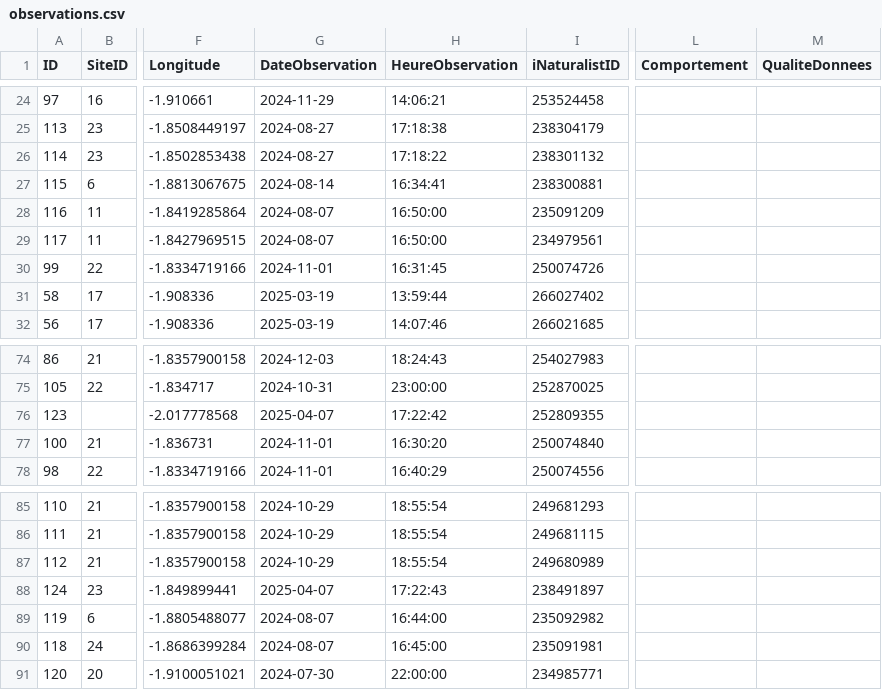
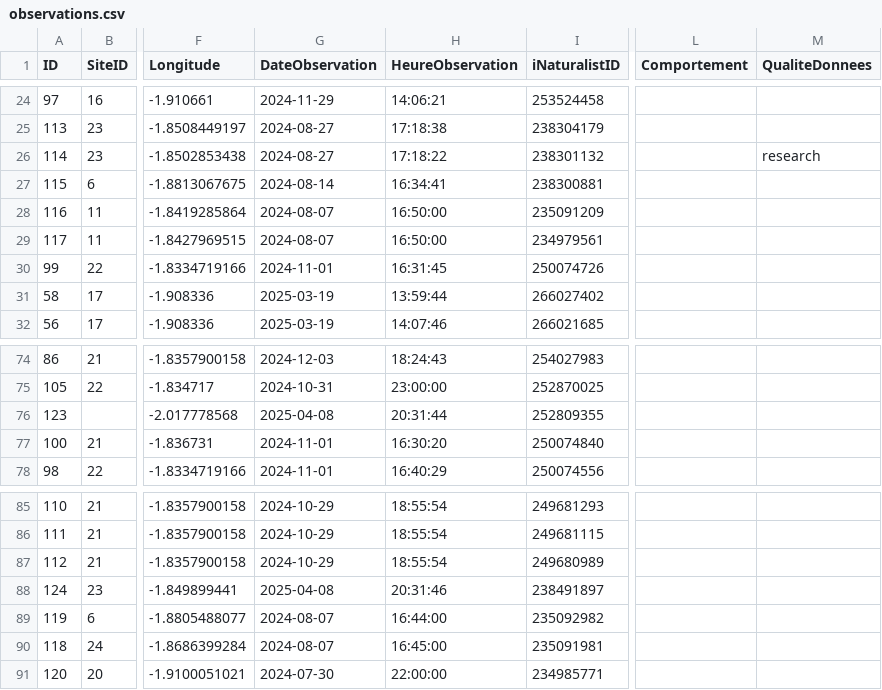
Before and after one commit to capouel50/nature-en-cotentin, a CSV file: data/observations/observations.csv, drawn as a sheet; only a part is shown, gaps mark what is left out; the diff names each change by its address in the sheet, - before the commit and + after, or states it on an @@ line.

Commit message:
Mise à jour des observations - 90 enregistrements (2025-04-08 20:31:49)

```diff
--- a/data/observations/observations.csv
+++ b/data/observations/observations.csv
-M26 (QualiteDonnees): (empty)
+M26 (QualiteDonnees): research
-G76 (DateObservation): 2025-04-07
+G76 (DateObservation): 2025-04-08
-H76 (HeureObservation): 17:22:42
+H76 (HeureObservation): 20:31:44
-G88 (DateObservation): 2025-04-07
+G88 (DateObservation): 2025-04-08
-H88 (HeureObservation): 17:22:43
+H88 (HeureObservation): 20:31:46
```
